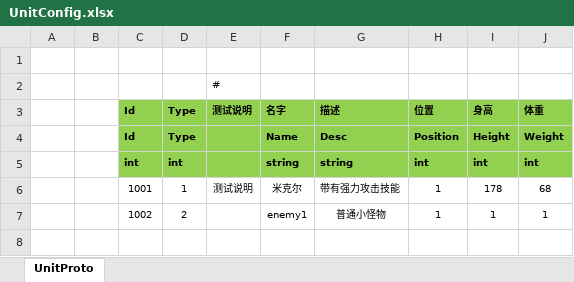
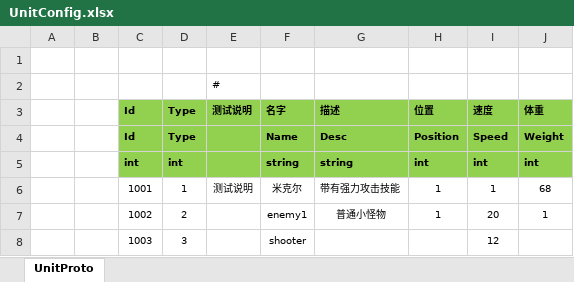
Before and after one commit to AIFSKATE/ET_FinalProject, an Excel workbook: Excel/UnitConfig.xlsx, sheet UnitProto, drawn as a sheet; values as stored, in another font and other column widths than the file's, no borders; the diff names each change by its address in the sheet, - before the commit and + after, or states it on an @@ line.

```diff
--- a/Excel/UnitConfig.xlsx (sheet UnitProto)
+++ b/Excel/UnitConfig.xlsx (sheet UnitProto)
-I3: 身高
+I3: 速度
-I4: Height
+I4: Speed
-I6: 178
+I6: 1
-I7: 1
+I7: 20
+row 8:  |  | 1003 | 3 |  | shooter |  |  | 12
```
Also changed, not shown: Excel/AIConfig.xlsx, 54 other files.
